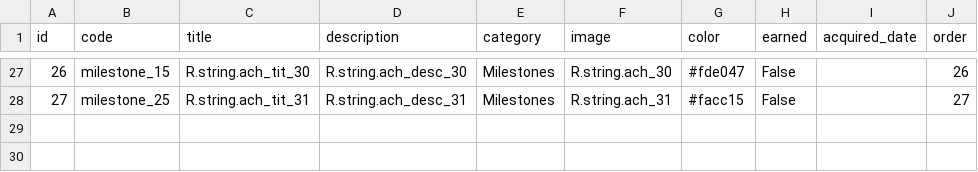
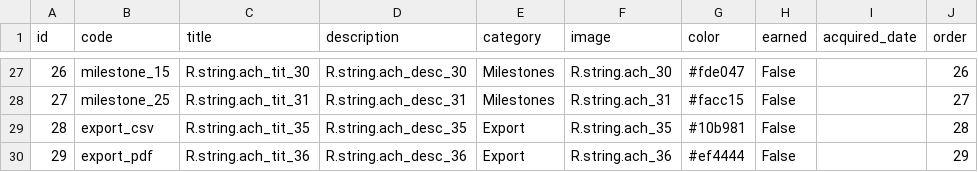
Before and after one commit to rMarduk87/Pausa-smart-working, a CSV file: app/src/main/res/raw/hybridwalk_achievement.csv, drawn as a sheet; only a part is shown, gaps mark what is left out; the diff names each change by its address in the sheet, - before the commit and + after, or states it on an @@ line.

```diff
--- a/app/src/main/res/raw/hybridwalk_achievement.csv
+++ b/app/src/main/res/raw/hybridwalk_achievement.csv
+row 29: 28 | export_csv | R.string.ach_tit_35 | R.string.ach_desc_35 | Export | R.string.ach_35 | #10b981 | False |  | 28
+row 30: 29 | export_pdf | R.string.ach_tit_36 | R.string.ach_desc_36 | Export | R.string.ach_36 | #ef4444 | False |  | 29
```
Also changed, not shown: app/src/main/res/raw/hybridwalk_achievement_detail.csv, 19 other files.
